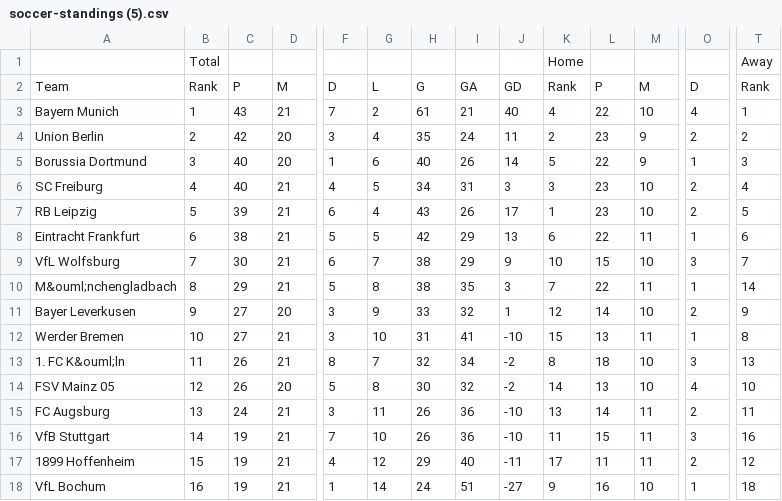
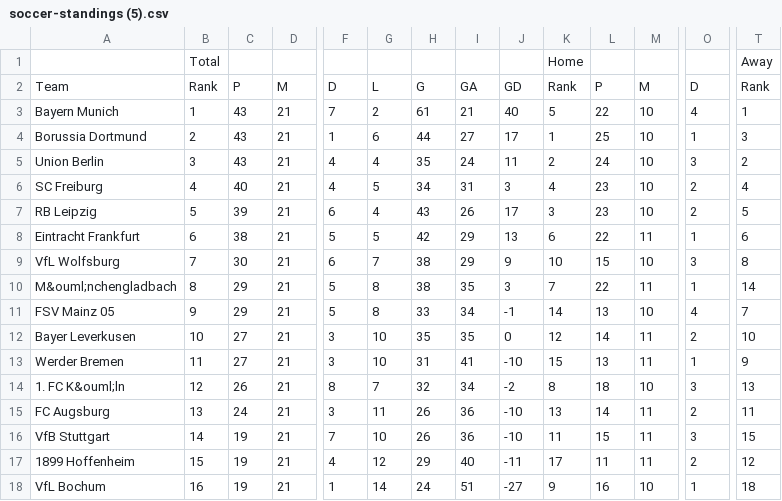
Before and after one commit to a-t-h-i/Football-Stats, a CSV file: csv/soccer-standings (5).csv, drawn as a sheet; only a part is shown, gaps mark what is left out; removed rows and columns are numbered as before the commit, all else as after; rows hold the shown columns only; the diff covers the shown part only; the diff names each change by its address in the sheet, - before the commit and + after, or states it on an @@ line.

```diff
--- a/csv/soccer-standings (5).csv
+++ b/csv/soccer-standings (5).csv
-K3: 4
+K3: 5
+row 4: Borussia Dortmund | 2 | 43 | 21 | 1 | 6 | 44 | 27 | 17 | 1 | 25 | 10 | 1 | 3
-B5: 2
+B5: 3
-C5: 42
+C5: 43
-D5: 20
+D5: 21
-F5: 3
+F5: 4
-L5: 23
+L5: 24
-M5: 9
+M5: 10
-O5: 2
+O5: 3
-row 5: Borussia Dortmund | 3 | 40 | 20 | 1 | 6 | 40 | 26 | 14 | 5 | 22 | 9 | 1 | 3
-K6: 3
+K6: 4
-K7: 1
+K7: 3
-T9: 7
+T9: 8
+row 11: FSV Mainz 05 | 9 | 29 | 21 | 5 | 8 | 33 | 34 | -1 | 14 | 13 | 10 | 4 | 7
-B12: 9
+B12: 10
-D12: 20
+D12: 21
-G12: 9
+G12: 10
-H12: 33
+H12: 35
-I12: 32
+I12: 35
-J12: 1
+J12: 0
-M12: 10
+M12: 11
-T12: 9
+T12: 10
-B13: 10
+B13: 11
-T13: 8
+T13: 9
-B14: 11
+B14: 12
-row 14: FSV Mainz 05 | 12 | 26 | 20 | 5 | 8 | 30 | 32 | -2 | 14 | 13 | 10 | 4 | 10
-T16: 16
+T16: 15
```
Also changed, not shown: 21 edited cells elsewhere in this file, csv/soccer-standings (1).csv, csv/soccer-standings (2).csv, 3 other files.
